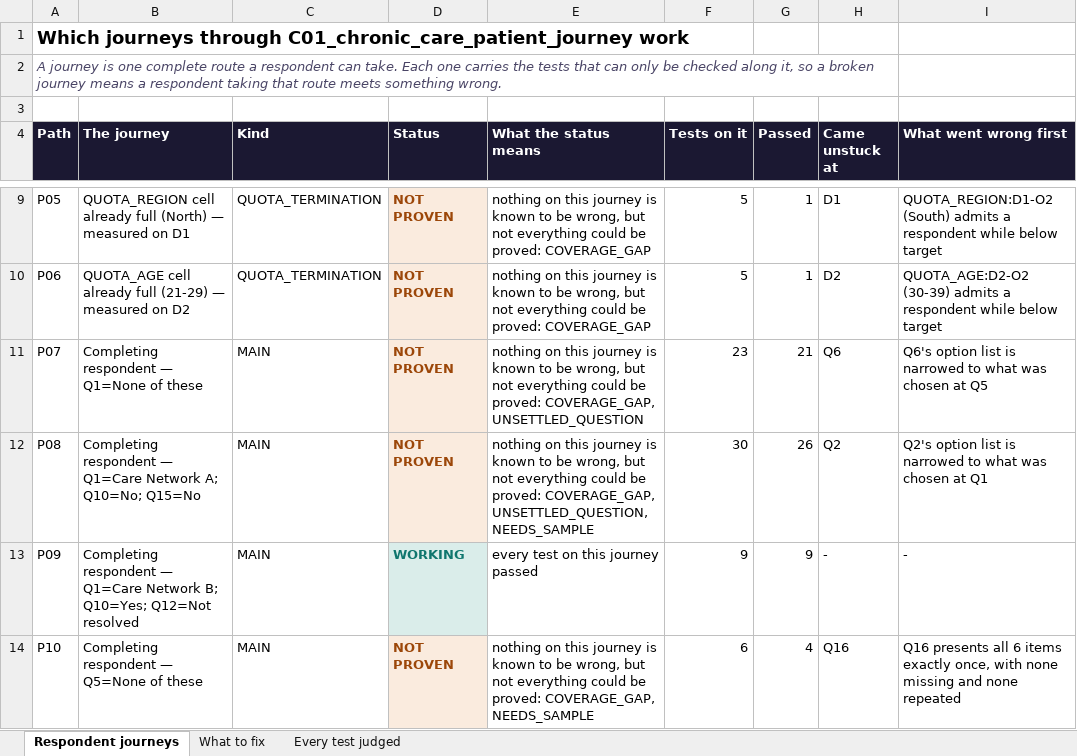
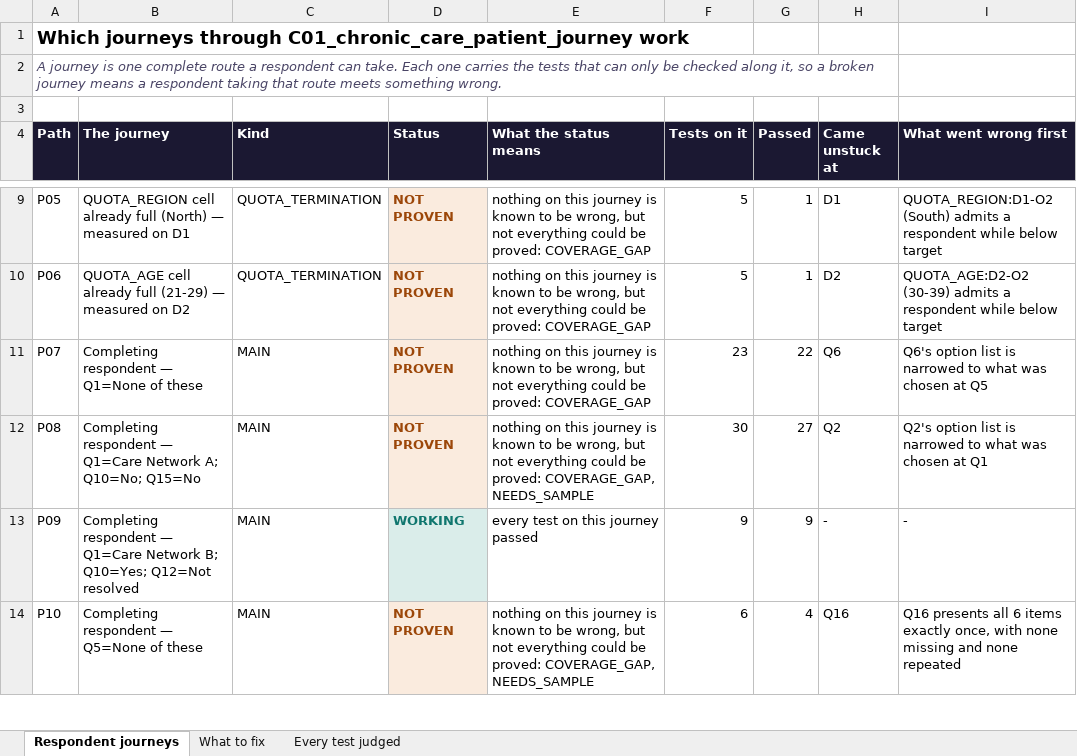
Before and after one commit to anmolisb/Escalant_SurveyProgramming, an Excel workbook: out/C01_chronic_care_patient_journey/agent5/agent5_qc_report.xlsx, sheet Respondent journeys, drawn as a sheet; only a part is shown, gaps mark what is left out; values as stored, in another font and other column widths than the file's, no borders; the diff names each change by its address in the sheet, - before the commit and + after, or states it on an @@ line.

```diff
--- a/out/C01_chronic_care_patient_journey/agent5/agent5_qc_report.xlsx (sheet Respondent journeys)
+++ b/out/C01_chronic_care_patient_journey/agent5/agent5_qc_report.xlsx (sheet Respondent journeys)
-E11 (What the status means): …be proved: COVERAGE_GAP, UNSETTLED_QUESTION
+E11 (What the status means): …be proved: COVERAGE_GAP
-G11 (Passed): 21
+G11 (Passed): 22
-E12 (What the status means): …proved: COVERAGE_GAP, UNSETTLED_QUESTION, NEEDS_SAMPLE
+E12 (What the status means): …proved: COVERAGE_GAP, NEEDS_SAMPLE
-G12 (Passed): 26
+G12 (Passed): 27
```
Also changed, not shown: sheet Every test judged, sheet What to fix, out/C01_chronic_care_patient_journey/agent4/agent4_results.xlsx, out/M01_mobile_network_experience/agent4/agent4_results.xlsx, 15 other files.
